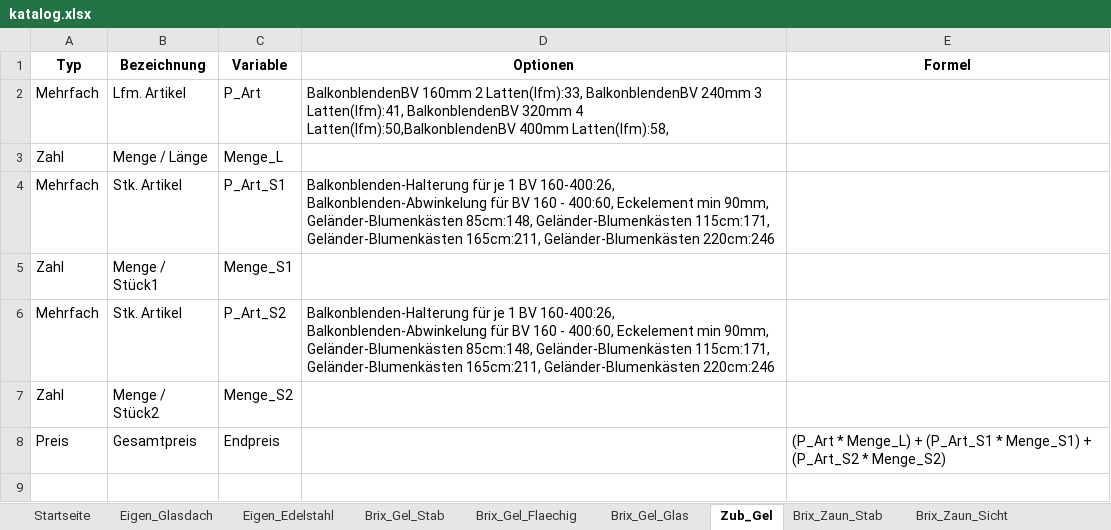
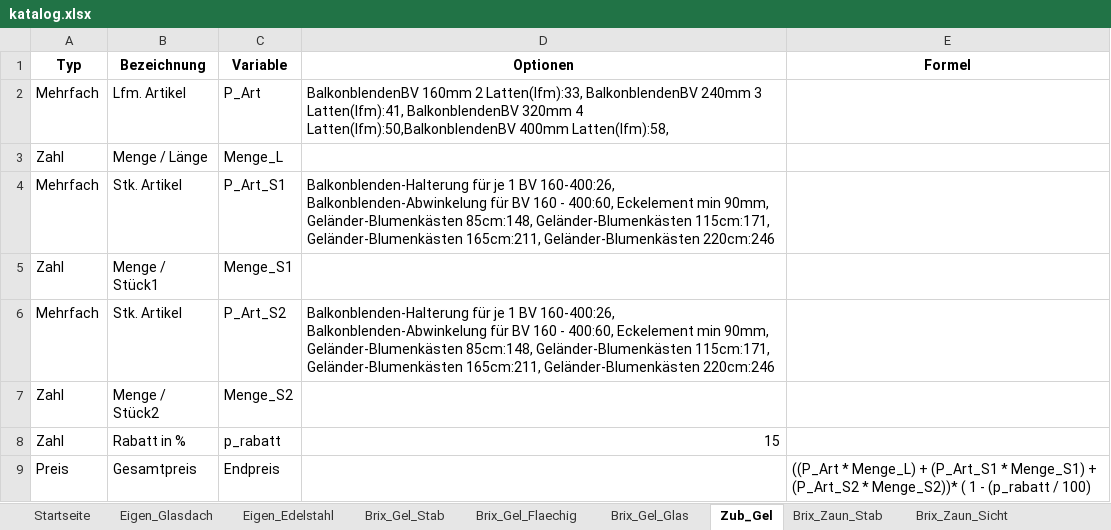
Before and after one commit to meingassnermatthias-eng/BrixKalkGel-nder, an Excel workbook: katalog.xlsx, sheet Zub_Gel, drawn as a sheet; values as stored, in another font and other column widths than the file's, no borders; addresses are those after the commit; the diff names each change by its address in the sheet, - before the commit and + after, or states it on an @@ line.

Commit message:
Add files via upload

```diff
--- a/katalog.xlsx (sheet Zub_Gel)
+++ b/katalog.xlsx (sheet Zub_Gel)
+row 8: Zahl | Rabatt in % | p_rabatt | 15
-E9 (Formel): (P_Art * Menge_L) + (P_Art_S1 * Menge_S1) + (P_Art_S2 * Menge_S2)
+E9 (Formel): ((P_Art * Menge_L) + (P_Art_S1 * Menge_S1) + (P_Art_S2 * Menge_S2))* ( 1 - (p_rabatt / 100)
```
